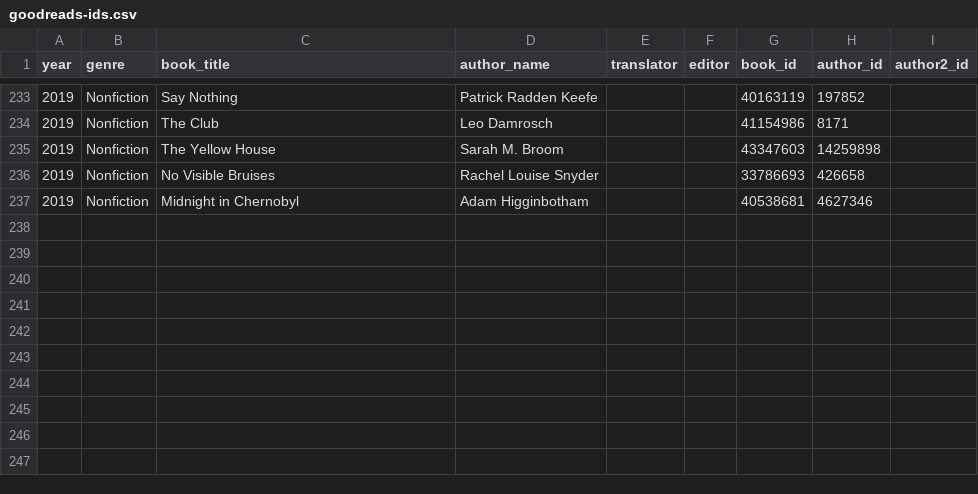
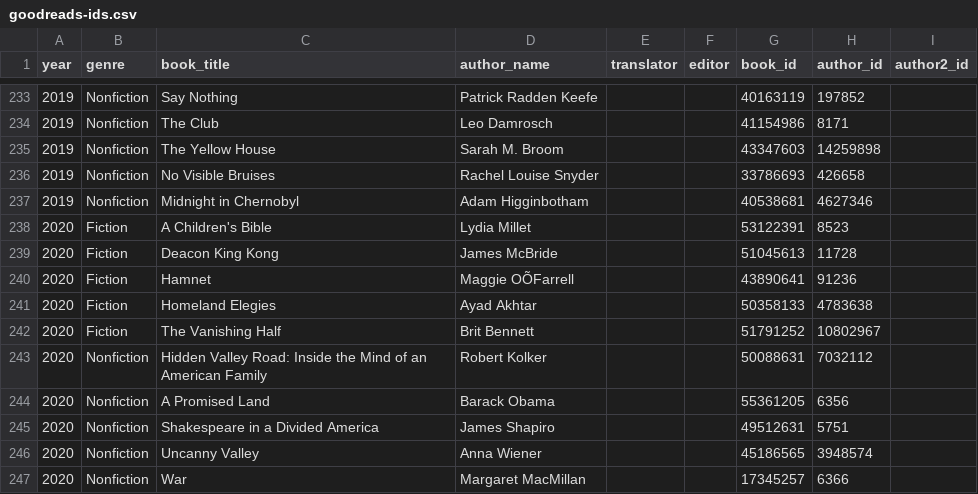
Before and after one commit to tanykim/best-bookshelf, a CSV file: data-generation/csv/goodreads-ids.csv, drawn as a sheet; only a part is shown, gaps mark what is left out; the diff names each change by its address in the sheet, - before the commit and + after, or states it on an @@ line.

```diff
--- a/data-generation/csv/goodreads-ids.csv
+++ b/data-generation/csv/goodreads-ids.csv
+row 238: 2020 | Fiction | A Children's Bible | Lydia Millet |  |  | 53122391 | 8523
+row 239: 2020 | Fiction | Deacon King Kong | James McBride |  |  | 51045613 | 11728
+row 240: 2020 | Fiction | Hamnet | Maggie OÕFarrell |  |  | 43890641 | 91236
+row 241: 2020 | Fiction | Homeland Elegies | Ayad Akhtar |  |  | 50358133 | 4783638
+row 242: 2020 | Fiction | The Vanishing Half | Brit Bennett |  |  | 51791252 | 10802967
+row 243: 2020 | Nonfiction | Hidden Valley Road: Inside the Mind of an American Family | Robert Kolker |  |  | 50088631 | 7032112
+row 244: 2020 | Nonfiction | A Promised Land | Barack Obama |  |  | 55361205 | 6356
+row 245: 2020 | Nonfiction | Shakespeare in a Divided America | James Shapiro |  |  | 49512631 | 5751
+row 246: 2020 | Nonfiction | Uncanny Valley | Anna Wiener |  |  | 45186565 | 3948574
+row 247: 2020 | Nonfiction | War | Margaret MacMillan |  |  | 17345257 | 6366
```
Also changed, not shown: data-generation/csv/author-info.csv, data-generation/csv/nytimes-best-books.csv, 8 other files.
